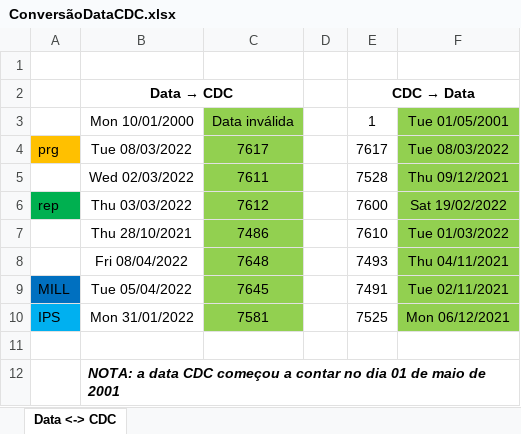
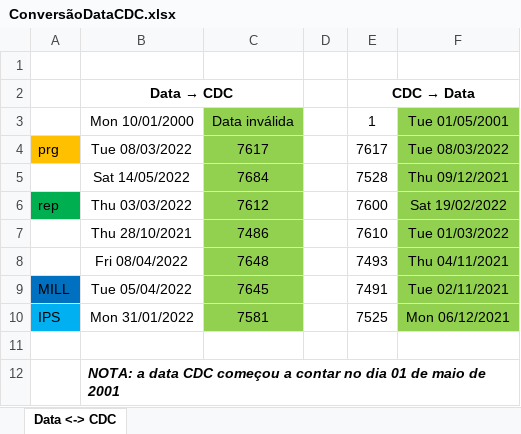
Before and after one commit to HCorte/Millennium, an Excel workbook: New Terminals/Scripts/ConversãoDataCDC.xlsx, sheet Data <-> CDC, drawn as a sheet; values as stored, in another font and other column widths than the file's, no borders; the diff names each change by its address in the sheet, - before the commit and + after, or states it on an @@ line.

```diff
--- a/New Terminals/Scripts/ConversãoDataCDC.xlsx (sheet Data <-> CDC)
+++ b/New Terminals/Scripts/ConversãoDataCDC.xlsx (sheet Data <-> CDC)
-B5: Wed 02/03/2022
+B5: Sat 14/05/2022
-C5: 7611
+C5: 7684
```
Also changed, not shown: 8 other files.
